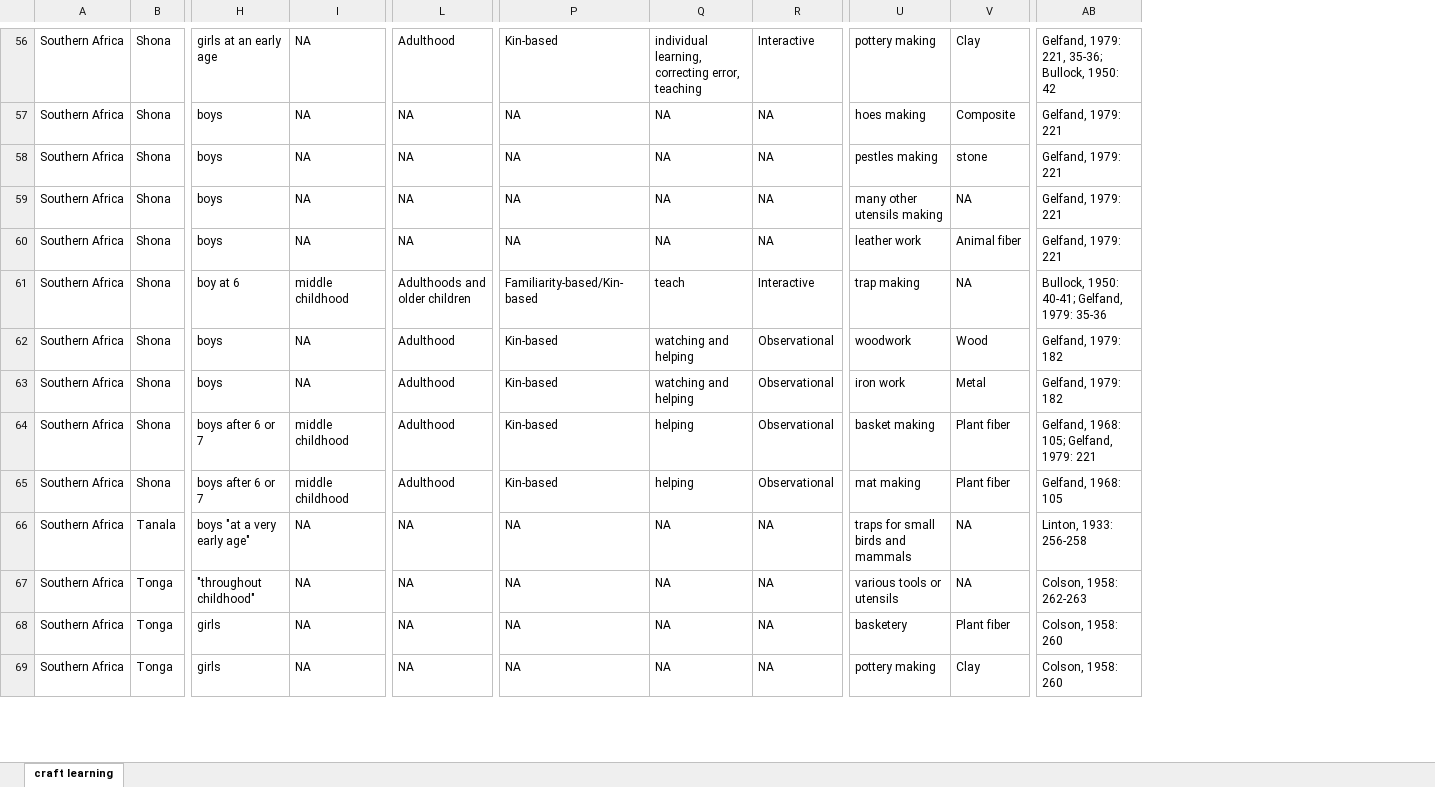
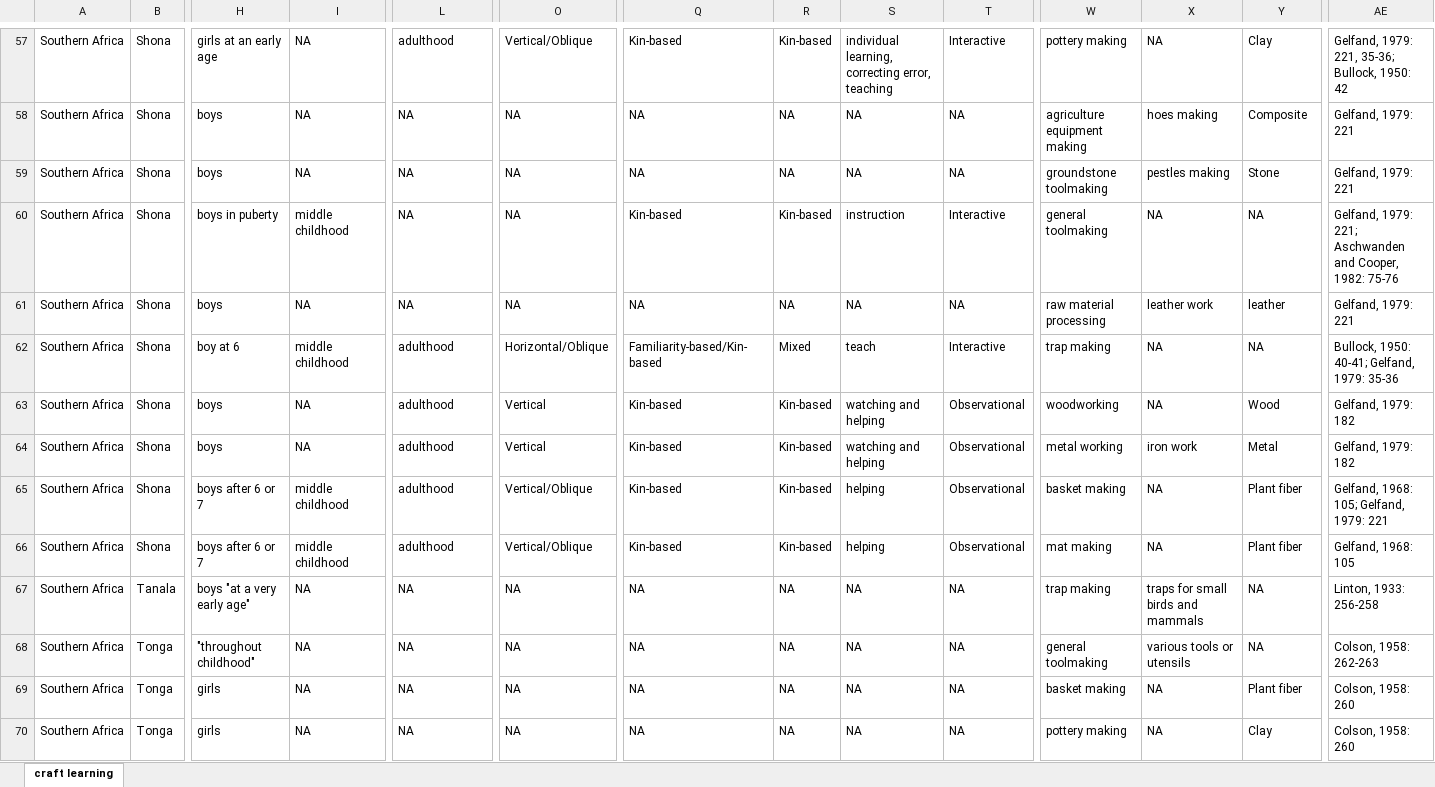
Before and after one commit to Raylc/HRAF-2022, an Excel workbook: Data/craft learning.xlsx, sheet craft learning, drawn as a sheet; only a part is shown, gaps mark what is left out; values as stored, in another font and other column widths than the file's, no borders; addresses are those after the commit; the diff covers the shown part only; the diff names each change by its address in the sheet, - before the commit and + after, or states it on an @@ line.

```diff
--- a/Data/craft learning.xlsx (sheet craft learning)
+++ b/Data/craft learning.xlsx (sheet craft learning)
+column O, rows 57-70: Vertical/Oblique | NA | NA | NA | NA | Horizontal/Oblique | Vertical | Vertical | Vertical/Oblique | Vertical/Oblique | NA | NA | NA | NA
+column R, rows 57-70: Kin-based | NA | NA | Kin-based | NA | Mixed | Kin-based | Kin-based | Kin-based | Kin-based | NA | NA | NA | NA
+column X, rows 57-70: NA | hoes making | pestles making | NA | leather work | NA | NA | iron work | NA | NA | traps for small birds and mammals | various tools or utensils | NA | NA
-L57: Adulthood
+L57: adulthood
-W58: hoes making
+W58: agriculture equipment making
-W59: pestles making
+W59: groundstone toolmaking
-Y59: stone
+Y59: Stone
-H60: boys
+H60: boys in puberty
-I60: NA
+I60: middle childhood
-Q60: NA
+Q60: Kin-based
-S60: NA
+S60: instruction
-T60: NA
+T60: Interactive
-W60: many other utensils making
+W60: general toolmaking
-AE60: Gelfand, 1979: 221
+AE60: Gelfand, 1979: 221; Aschwanden and Cooper, 1982: 75-76
-W61: leather work
+W61: raw material processing
-Y61: Animal fiber
+Y61: leather
-L62: Adulthoods and older children
+L62: adulthood
-L63:L66: Adulthood
+L63:L66: adulthood
-W63: woodwork
+W63: woodworking
-W64: iron work
+W64: metal working
-W67: traps for small birds and mammals
+W67: trap making
-W68: various tools or utensils
+W68: general toolmaking
-W69: basketery
+W69: basket making
```
Also changed, not shown: 14 added rows, 12 removed rows and 644 edited cells elsewhere in this sheet, 6 other files.
